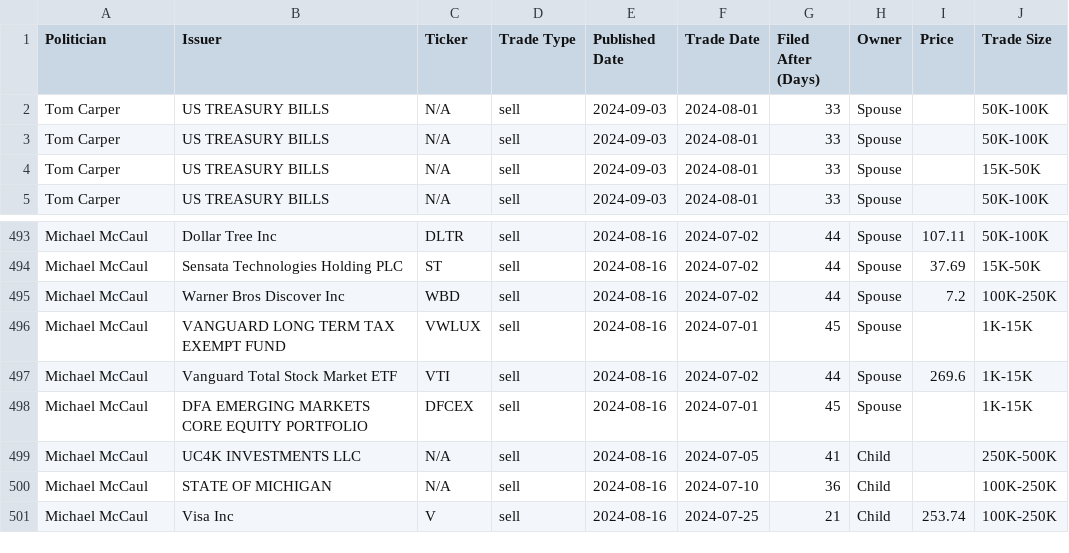
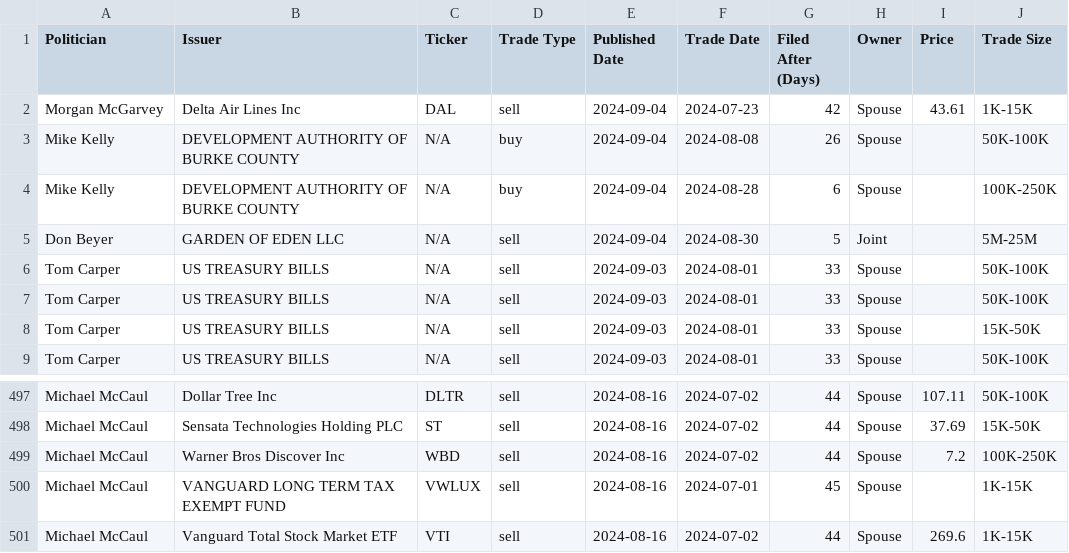
Before and after one commit to dparedesi/Call-Options-values, a CSV file: politicians_trades.csv, drawn as a sheet; only a part is shown, gaps mark what is left out.

```diff
--- a/politicians_trades.csv
+++ b/politicians_trades.csv
@@ -1,2 +1,6 @@
 Politician,Issuer,Ticker,Trade Type,Published Date,Trade Date,Filed After (Days),Owner,Price,Trade Size
+Morgan McGarvey,Delta Air Lines Inc,DAL,sell,2024-09-04,2024-07-23,42,Spouse,43.61,1K-15K
+Mike Kelly,DEVELOPMENT AUTHORITY OF BURKE COUNTY,N/A,buy,2024-09-04,2024-08-08,26,Spouse,,50K-100K
+Mike Kelly,DEVELOPMENT AUTHORITY OF BURKE COUNTY,N/A,buy,2024-09-04,2024-08-28,6,Spouse,,100K-250K
+Don Beyer,GARDEN OF EDEN LLC,N/A,sell,2024-09-04,2024-08-30,5,Joint,,5M-25M
 Tom Carper,US TREASURY BILLS,N/A,sell,2024-09-03,2024-08-01,33,Spouse,,50K-100K
@@ -497,5 +501 @@ Michael McCaul,VANGUARD LONG TERM TAX EXEMPT FUND,VWLUX,sell,2024-08-16,2024-07-
 Michael McCaul,Vanguard Total Stock Market ETF,VTI,sell,2024-08-16,2024-07-02,44,Spouse,269.6,1K-15K
-Michael McCaul,DFA EMERGING MARKETS CORE EQUITY PORTFOLIO,DFCEX,sell,2024-08-16,2024-07-01,45,Spouse,,1K-15K
-Michael McCaul,UC4K INVESTMENTS LLC,N/A,sell,2024-08-16,2024-07-05,41,Child,,250K-500K
-Michael McCaul,STATE OF MICHIGAN,N/A,sell,2024-08-16,2024-07-10,36,Child,,100K-250K
-Michael McCaul,Visa Inc,V,sell,2024-08-16,2024-07-25,21,Child,253.74,100K-250K
```
Also changed, not shown: top_100_stock_and_options_data.csv.
